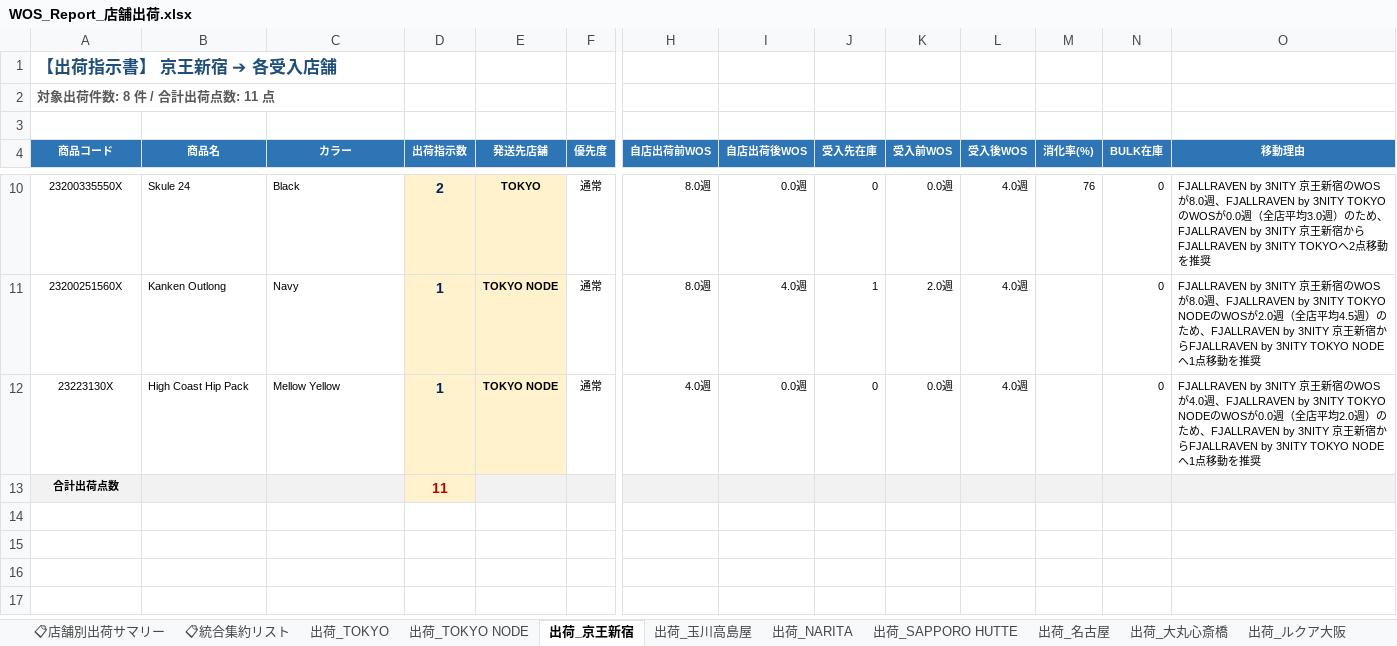
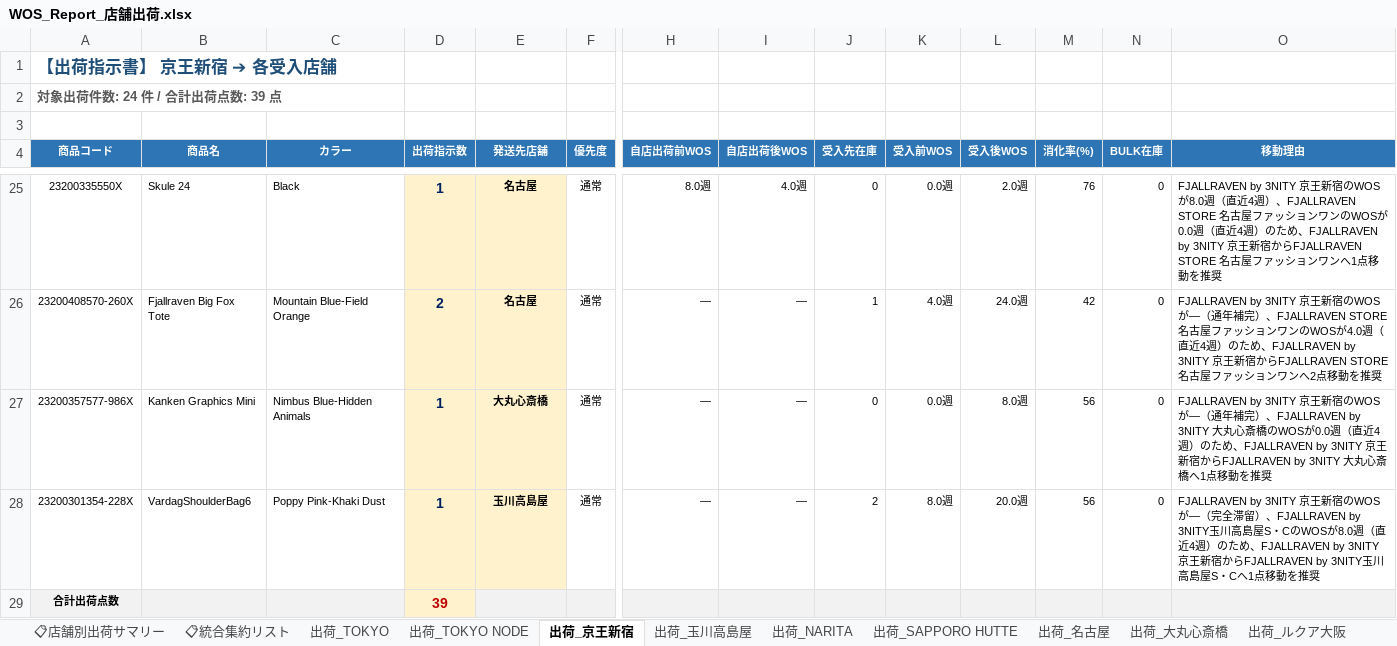
Before and after one commit to kxnxgx/WOS, an Excel workbook: WOS_Report_店舗出荷.xlsx, sheet 出荷_京王新宿, drawn as a sheet; only a part is shown, gaps mark what is left out; values as stored, in another font and other column widths than the file's, no borders; removed rows and columns are numbered as before the commit, all else as after; rows hold the shown columns only; the diff covers the shown part only; the diff names each change by its address in the sheet, - before the commit and + after, or states it on an @@ line.

Commit message:
feat: 新アルゴリズム（通年補完＋おまとめ＋NARITA閉店）の実装とレポート再生成

```diff
--- a/WOS_Report_店舗出荷.xlsx (sheet 出荷_京王新宿)
+++ b/WOS_Report_店舗出荷.xlsx (sheet 出荷_京王新宿)
-A2 (商品コード): 対象出荷件数: 8 件 / 合計出荷点数: 11 点
+A2 (商品コード): 対象出荷件数: 24 件 / 合計出荷点数: 39 点
-D25 (出荷指示数): 2
+D25 (出荷指示数): 1
-E25 (発送先店舗): TOKYO
+E25 (発送先店舗): 名古屋
-I25 (自店出荷後WOS): 0.0週
+I25 (自店出荷後WOS): 4.0週
-L25 (受入後WOS): 4.0週
+L25 (受入後WOS): 2.0週
-O25 (移動理由): …8.0週、FJALLRAVEN by 3NITY TOKYOのWOSが0.0週（全店平均3.0週）のため、FJALLRAVEN by 3NITY 京王新宿からFJALLRAVEN by 3NITY TOKYOへ2点移…
+O25 (移動理由): …8.0週（直近4週）、FJALLRAVEN STORE 名古屋ファッションワンのWOSが0.0週（直近4週）のため、FJALLRAVEN by 3NITY 京王新宿からFJALLRAVEN STORE 名古屋ファッションワンへ1点移…
-row 11: 23200251560X | Kanken Outlong | Navy | 1 | TOKYO NODE | 通常 | 8.0週 | 4.0週 | 1 | 2.0週 | 4.0週 |  | 0 | FJALLRAVEN by 3NITY 京王新宿のWOSが8.0週、FJALLRAVEN by 3NITY TOKYO NODEのWOSが2.0週（全店平均4.5週）のため、FJALLRAVEN by 3NITY 京王新宿からFJALLRAVEN by 3NITY TOKYO NODEへ1点移動を推奨
-row 12: 23223130X | High Coast Hip Pack | Mellow Yellow | 1 | TOKYO NODE | 通常 | 4.0週 | 0.0週 | 0 | 0.0週 | 4.0週 |  | 0 | FJALLRAVEN by 3NITY 京王新宿のWOSが4.0週、FJALLRAVEN by 3NITY TOKYO NODEのWOSが0.0週（全店平均2.0週）のため、FJALLRAVEN by 3NITY 京王新宿からFJALLRAVEN by 3NITY TOKYO NODEへ1点移動を推奨
+row 26: 23200408570-260X | Fjallraven Big Fox Tote | Mountain Blue-Field Orange | 2 | 名古屋 | 通常 | — | — | 1 | 4.0週 | 24.0週 | 42 | 0 | FJALLRAVEN by 3NITY 京王新宿のWOSが—（通年補完）、FJALLRAVEN STORE 名古屋ファッションワンのWOSが4.0週（直近4週）のため、FJALLRAVEN by 3NITY 京王新宿からFJALLRAVEN STORE 名古屋ファッションワンへ2点移動を推奨
+row 27: 23200357577-986X | Kanken Graphics Mini | Nimbus Blue-Hidden Animals | 1 | 大丸心斎橋 | 通常 | — | — | 0 | 0.0週 | 8.0週 | 56 | 0 | FJALLRAVEN by 3NITY 京王新宿のWOSが—（通年補完）、FJALLRAVEN by 3NITY 大丸心斎橋のWOSが0.0週（直近4週）のため、FJALLRAVEN by 3NITY 京王新宿からFJALLRAVEN by 3NITY 大丸心斎橋へ1点移動を推奨
+row 28: 23200301354-228X | VardagShoulderBag6 | Poppy Pink-Khaki Dust | 1 | 玉川高島屋 | 通常 | — | — | 2 | 8.0週 | 20.0週 | 56 | 0 | FJALLRAVEN by 3NITY 京王新宿のWOSが—（完全滞留）、FJALLRAVEN by 3NITY玉川高島屋S・CのWOSが8.0週（直近4週）のため、FJALLRAVEN by 3NITY 京王新宿からFJALLRAVEN by 3NITY玉川高島屋S・Cへ1点移動を推奨
-D29 (出荷指示数): 11
+D29 (出荷指示数): 39
```
Also changed, not shown: 19 added rows, 4 removed rows and 6 edited cells elsewhere in this sheet, sheet 📋統合集約リスト, sheet 出荷_名古屋, sheet 出荷_大丸心斎橋, sheet 出荷_玉川高島屋, sheet 出荷_SAPPORO HUTTE, sheet 出荷_TOKYO NODE, 4 more sheets, 1 other file.
